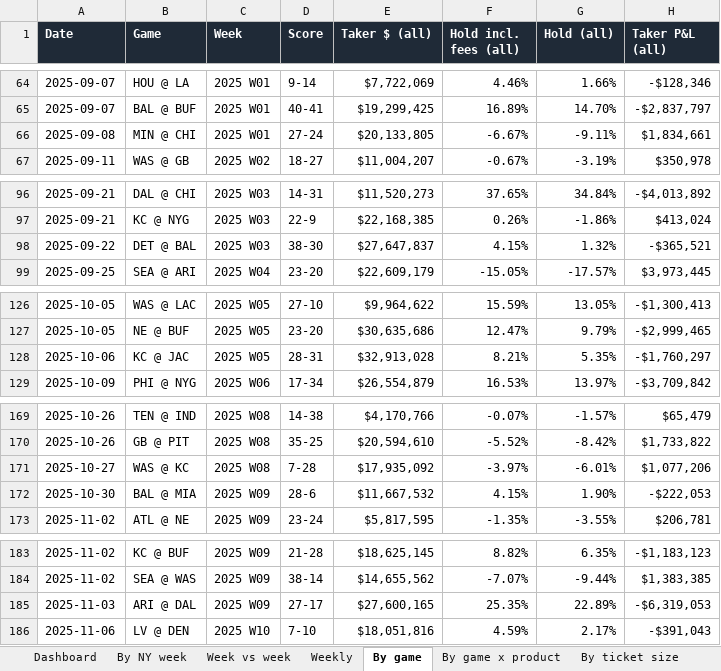
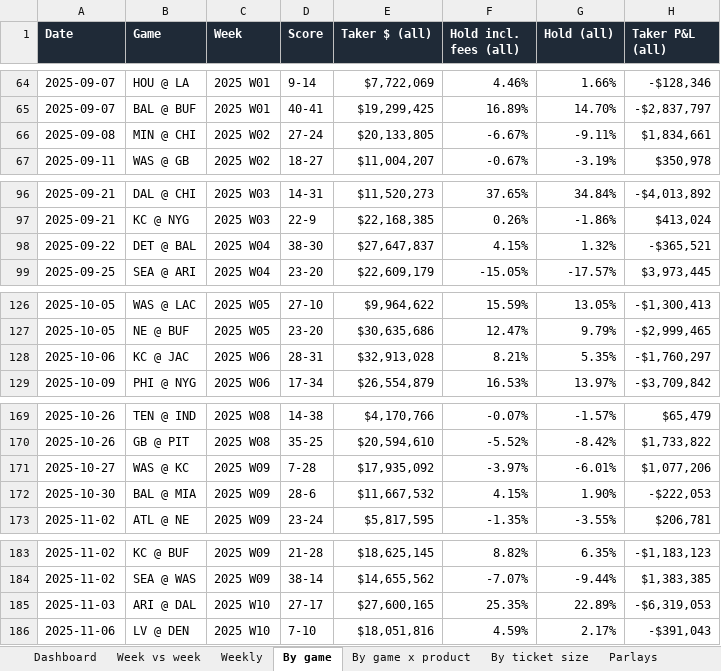
Before and after one commit to yager2/sports-volume, an Excel workbook: nfl_hold.xlsx, sheet By game, drawn as a sheet; only a part is shown, gaps mark what is left out; values as stored, in another font and other column widths than the file's, no borders; conditional formats not drawn; the diff covers the shown part only; the diff names each change by its address in the sheet, - before the commit and + after, or states it on an @@ line.

```diff
--- a/nfl_hold.xlsx (sheet By game)
+++ b/nfl_hold.xlsx (sheet By game)
-sheet tab: By NY week
-C66 (Week): 2025 W01
+C66 (Week): 2025 W02
-C98 (Week): 2025 W03
+C98 (Week): 2025 W04
-C128 (Week): 2025 W05
+C128 (Week): 2025 W06
-C171 (Week): 2025 W08
+C171 (Week): 2025 W09
-C185 (Week): 2025 W09
+C185 (Week): 2025 W10
```
Also changed, not shown: 22 edited cells elsewhere in this sheet, sheet Parlays, sheet Weekly, sheet Dashboard, sheet Week vs week, sheet Charts, sheet Notes, charts or pictures, 10 other files.
